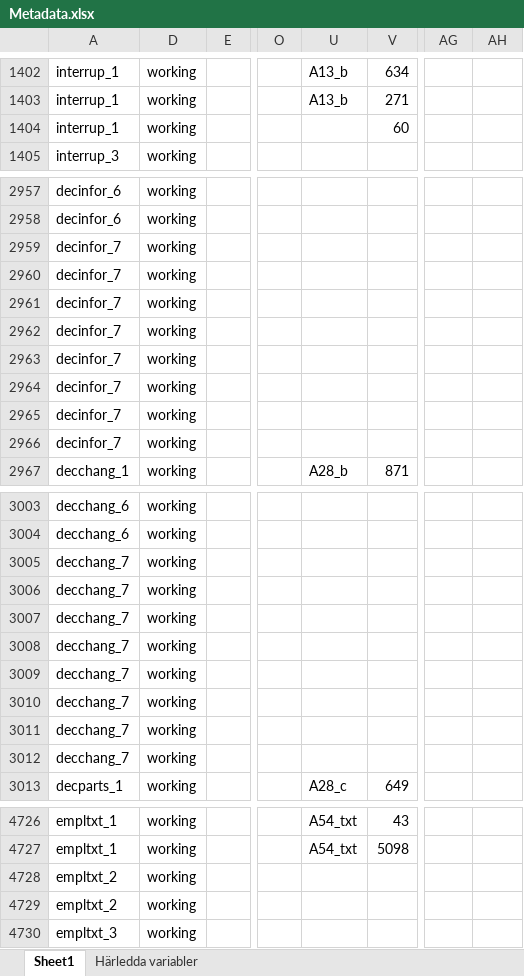
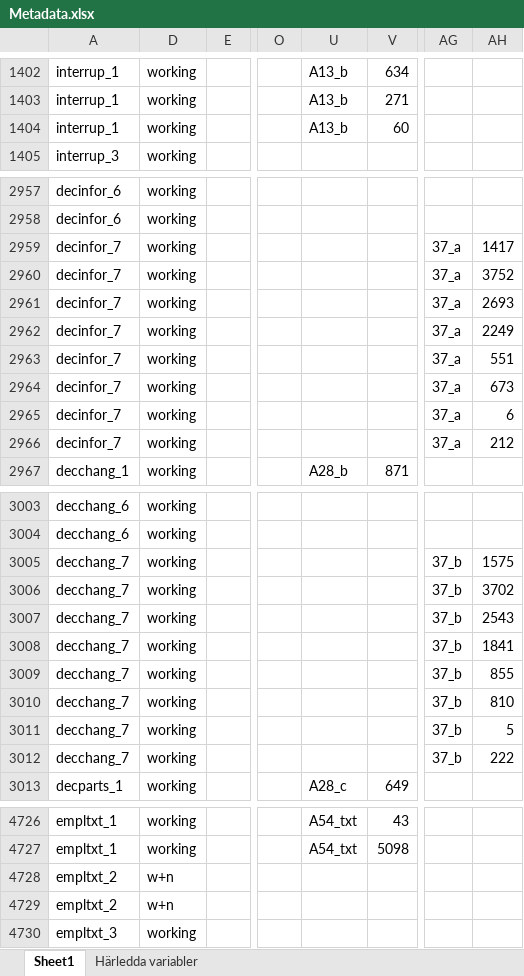
Before and after one commit to fishertigerdragon/REWHARDpilot, an Excel workbook: Metadatakatalog/SLOSH/Metadata.xlsx, sheet Sheet1, drawn as a sheet; only a part is shown, gaps mark what is left out; values as stored, in another font and other column widths than the file's, no borders; the diff covers the shown part only; the diff names each change by its address in the sheet, - before the commit and + after, or states it on an @@ line.

Commit message:
slosh

```diff
--- a/Metadatakatalog/SLOSH/Metadata.xlsx (sheet Sheet1)
+++ b/Metadatakatalog/SLOSH/Metadata.xlsx (sheet Sheet1)
-U1404: (empty)
+U1404: A13_b
-AG2959:AG2966: (empty)
+AG2959:AG2966: 37_a
-AH2959: (empty)
+AH2959: 1417
-AH2960: (empty)
+AH2960: 3752
-AH2961: (empty)
+AH2961: 2693
-AH2962: (empty)
+AH2962: 2249
-AH2963: (empty)
+AH2963: 551
-AH2964: (empty)
+AH2964: 673
-AH2965: (empty)
+AH2965: 6
-AH2966: (empty)
+AH2966: 212
-AG3005:AG3012: (empty)
+AG3005:AG3012: 37_b
-AH3005: (empty)
+AH3005: 1575
-AH3006: (empty)
+AH3006: 3702
-AH3007: (empty)
+AH3007: 2543
-AH3008: (empty)
+AH3008: 1841
-AH3009: (empty)
+AH3009: 855
-AH3010: (empty)
+AH3010: 810
-AH3011: (empty)
+AH3011: 5
-AH3012: (empty)
+AH3012: 222
-D4728:D4729: working
+D4728:D4729: w+n
```
Also changed, not shown: 138 edited cells elsewhere in this sheet, 2 other files.
